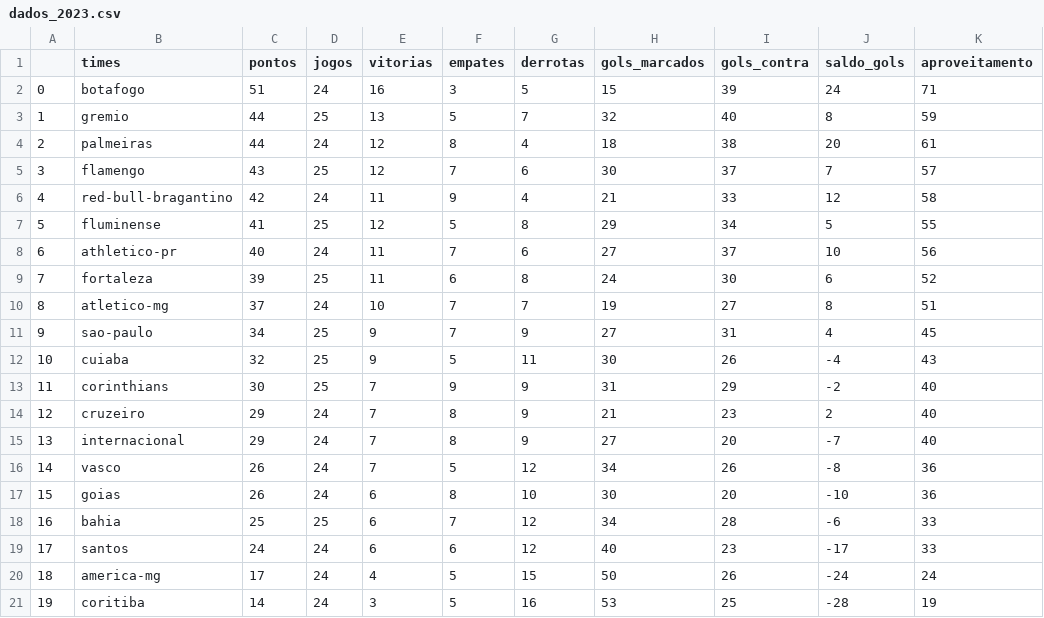
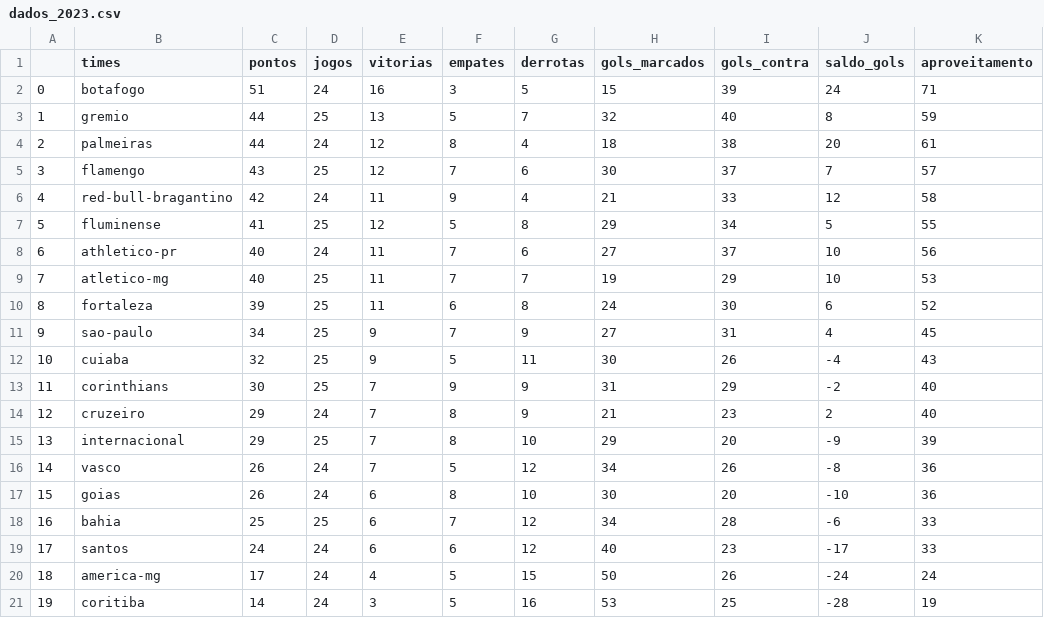
Before and after one commit to silviolima07/fut_serieA_2023, a CSV file: CSV/dados_2023.csv, drawn as a sheet.

```diff
--- a/CSV/dados_2023.csv
+++ b/CSV/dados_2023.csv
@@ -8,4 +8,4 @@
 6,athletico-pr,40,24,11,7,6,27,37,10,56
-7,fortaleza,39,25,11,6,8,24,30,6,52
-8,atletico-mg,37,24,10,7,7,19,27,8,51
+7,atletico-mg,40,25,11,7,7,19,29,10,53
+8,fortaleza,39,25,11,6,8,24,30,6,52
 9,sao-paulo,34,25,9,7,9,27,31,4,45
@@ -14,3 +14,3 @@
 12,cruzeiro,29,24,7,8,9,21,23,2,40
-13,internacional,29,24,7,8,9,27,20,-7,40
+13,internacional,29,25,7,8,10,29,20,-9,39
 14,vasco,26,24,7,5,12,34,26,-8,36
```
Also changed, not shown: CSV/dados_2012_2023.csv.
